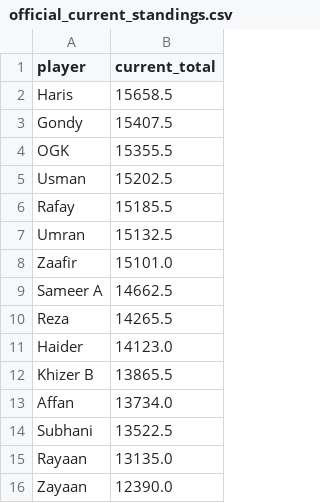
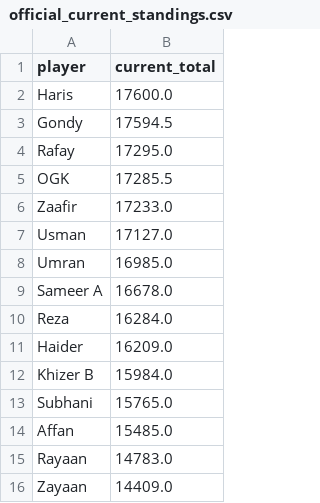
Before and after one commit to orhangk14/psl-fantasy-market, a CSV file: official_current_standings.csv, drawn as a sheet.

```diff
--- a/official_current_standings.csv
+++ b/official_current_standings.csv
@@ -1,16 +1,16 @@
 player,current_total
-Haris,15658.5
-Gondy,15407.5
-OGK,15355.5
-Usman,15202.5
-Rafay,15185.5
-Umran,15132.5
-Zaafir,15101.0
-Sameer A,14662.5
-Reza,14265.5
-Haider,14123.0
-Khizer B,13865.5
-Affan,13734.0
-Subhani,13522.5
-Rayaan,13135.0
-Zayaan,12390.0
+Haris,17600.0
+Gondy,17594.5
+Rafay,17295.0
+OGK,17285.5
+Zaafir,17233.0
+Usman,17127.0
+Umran,16985.0
+Sameer A,16678.0
+Reza,16284.0
+Haider,16209.0
+Khizer B,15984.0
+Subhani,15765.0
+Affan,15485.0
+Rayaan,14783.0
+Zayaan,14409.0
```
Also changed, not shown: market_results.csv.
